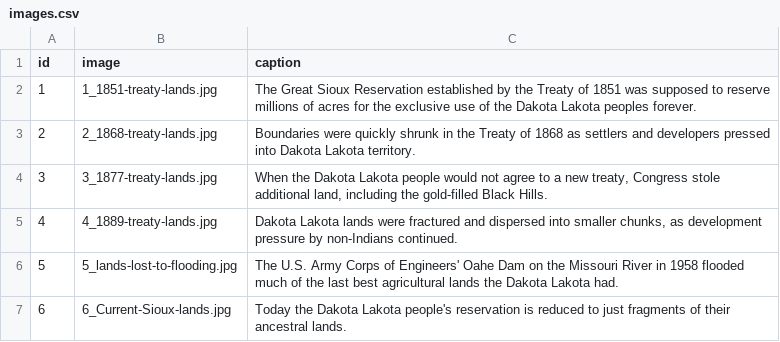
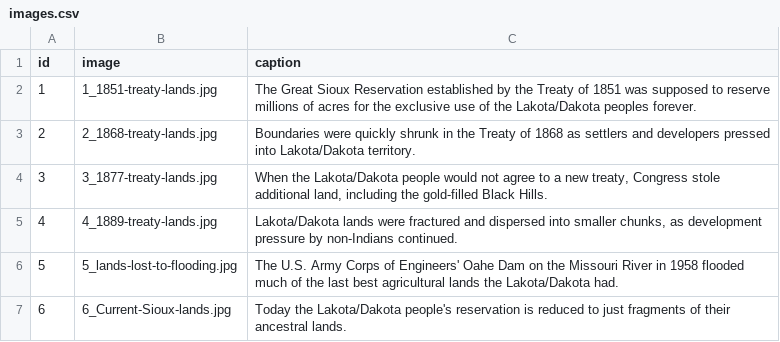
Before and after one commit to seattletimes/standing-rock, a CSV file: data/images.csv, drawn as a sheet.

```diff
--- a/data/images.csv
+++ b/data/images.csv
@@ -1,7 +1,7 @@
 id,image,caption
-1,1_1851-treaty-lands.jpg,"The Great Sioux Reservation established by the Treaty of 1851 was supposed to reserve millions of acres for the exclusive use of the Dakota Lakota peoples forever."
-2,2_1868-treaty-lands.jpg,"Boundaries were quickly shrunk in the Treaty of 1868 as settlers and developers pressed into Dakota Lakota territory."
-3,3_1877-treaty-lands.jpg,"When the Dakota Lakota people would not agree to a new treaty, Congress stole additional land, including the gold-filled Black Hills."
-4,4_1889-treaty-lands.jpg,"Dakota Lakota lands were fractured and dispersed into smaller chunks, as development pressure by non-Indians continued."
-5,5_lands-lost-to-flooding.jpg,"The U.S. Army Corps of Engineers' Oahe Dam on the Missouri River in 1958 flooded much of the last best agricultural lands the Dakota Lakota had."
-6,6_Current-Sioux-lands.jpg,"Today the Dakota Lakota people's reservation is reduced to just fragments of their ancestral lands."
+1,1_1851-treaty-lands.jpg,"The Great Sioux Reservation established by the Treaty of 1851 was supposed to reserve millions of acres for the exclusive use of the Lakota/Dakota peoples forever."
+2,2_1868-treaty-lands.jpg,"Boundaries were quickly shrunk in the Treaty of 1868 as settlers and developers pressed into Lakota/Dakota territory."
+3,3_1877-treaty-lands.jpg,"When the Lakota/Dakota people would not agree to a new treaty, Congress stole additional land, including the gold-filled Black Hills."
+4,4_1889-treaty-lands.jpg,"Lakota/Dakota lands were fractured and dispersed into smaller chunks, as development pressure by non-Indians continued."
+5,5_lands-lost-to-flooding.jpg,"The U.S. Army Corps of Engineers' Oahe Dam on the Missouri River in 1958 flooded much of the last best agricultural lands the Lakota/Dakota had."
+6,6_Current-Sioux-lands.jpg,"Today the Lakota/Dakota people's reservation is reduced to just fragments of their ancestral lands."
```
Also changed, not shown: 7 other files.
